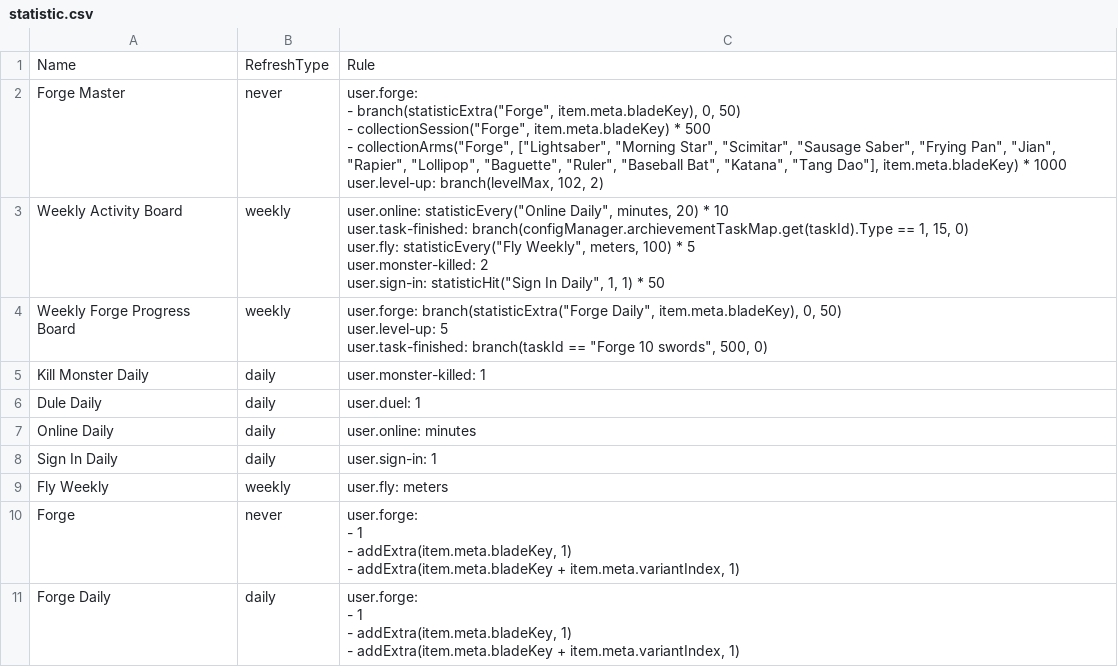
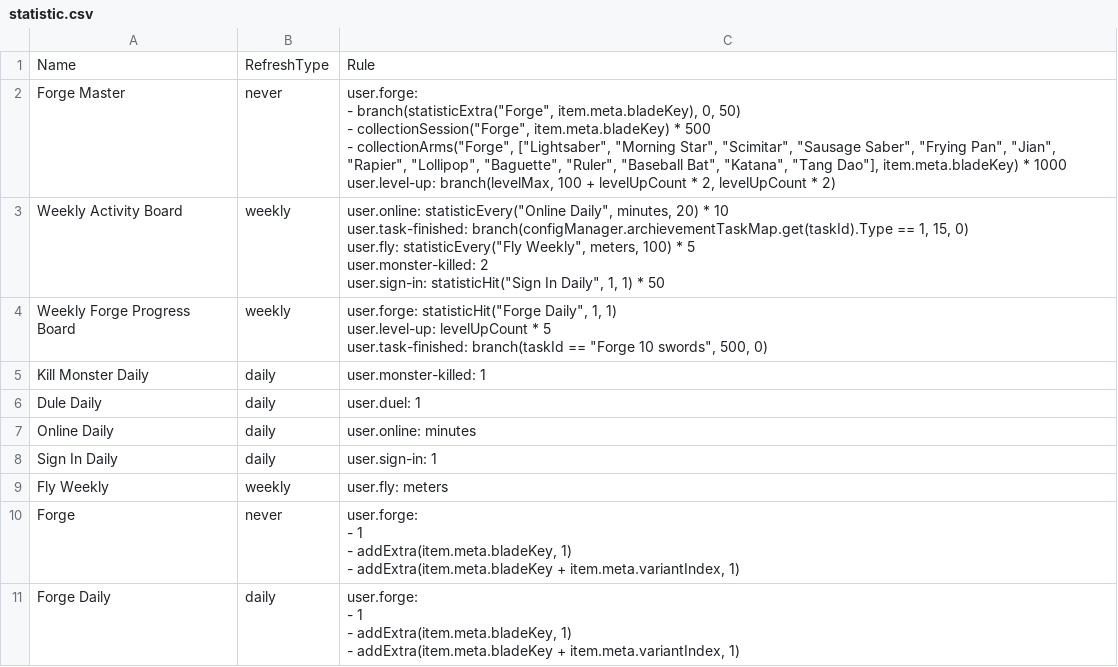
Before and after one commit to qyjbeijing2017/chatwo-server, a CSV file: src/configV2/statistic.csv, drawn as a sheet.

Commit message:
MOD: 修改配置文件

```diff
--- a/src/configV2/statistic.csv
+++ b/src/configV2/statistic.csv
@@ -1,7 +1,7 @@
 Name,RefreshType,Rule
-Forge Master,never,"user.forge:
-  - branch(statisticExtra(""Forge"", item.meta.bladeKey), 0, 50)
-  - collectionSession(""Forge"", item.meta.bladeKey) * 500
-  - collectionArms(""Forge"", [""Lightsaber"", ""Morning Star"", ""Scimitar"", ""Sausage Saber"", ""Frying Pan"", ""Jian"", ""Rapier"", ""Lollipop"", ""Baguette"", ""Ruler"", ""Baseball Bat"", ""Katana"", ""Tang Dao""], item.meta.bladeKey) * 1000
-user.level-up: branch(levelMax, 102, 2)"
+Forge Master,never,"user.forge:
+  - branch(statisticExtra(""Forge"", item.meta.bladeKey), 0, 50)
+  - collectionSession(""Forge"", item.meta.bladeKey) * 500
+  - collectionArms(""Forge"", [""Lightsaber"", ""Morning Star"", ""Scimitar"", ""Sausage Saber"", ""Frying Pan"", ""Jian"", ""Rapier"", ""Lollipop"", ""Baguette"", ""Ruler"", ""Baseball Bat"", ""Katana"", ""Tang Dao""], item.meta.bladeKey) * 1000
+user.level-up: branch(levelMax, 100 + levelUpCount * 2, levelUpCount * 2)"
 Weekly Activity Board,weekly,"user.online: statisticEvery(""Online Daily"", minutes, 20) * 10
@@ -11,5 +11,5 @@ user.monster-killed: 2
 user.sign-in: statisticHit(""Sign In Daily"", 1, 1) * 50"
-Weekly Forge Progress Board,weekly,"user.forge: branch(statisticExtra(""Forge Daily"", item.meta.bladeKey), 0, 50)
-user.level-up: 5
-user.task-finished:  branch(taskId ==  ""Forge 10 swords"", 500, 0)"
+Weekly Forge Progress Board,weekly,"user.forge: statisticHit(""Forge Daily"", 1, 1)
+user.level-up: levelUpCount * 5
+user.task-finished:  branch(taskId ==  ""Forge 10 swords"", 500, 0)"
 Kill Monster Daily,daily,user.monster-killed: 1
```
